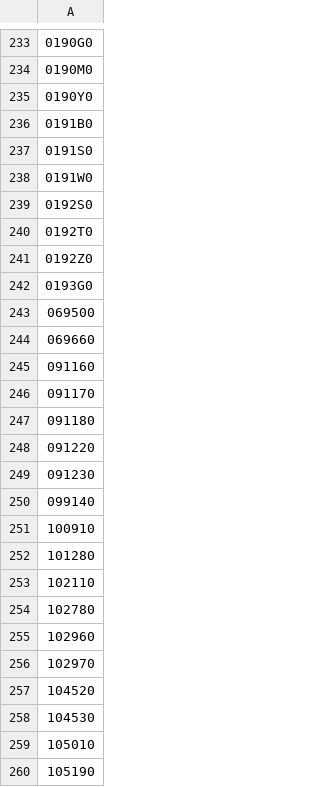
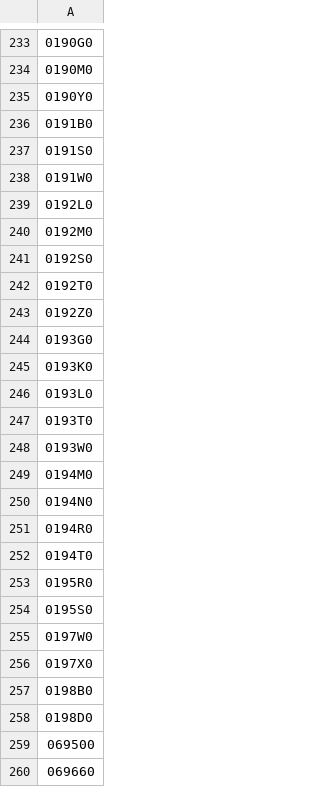
Before and after one commit to mcbrothor/krx-etf-alert, a CSV file: last_etf_tickers.csv, drawn as a sheet; only a part is shown, gaps mark what is left out; the shorter side is filled out with more unchanged rows; the diff names each change by its address in the sheet, - before the commit and + after, or states it on an @@ line.

```diff
--- a/last_etf_tickers.csv
+++ b/last_etf_tickers.csv
+row 239: 0192L0
+row 240: 0192M0
+row 245: 0193K0
+row 246: 0193L0
+row 247: 0193T0
+row 248: 0193W0
+row 249: 0194M0
+row 250: 0194N0
+row 251: 0194R0
+row 252: 0194T0
+row 253: 0195R0
+row 254: 0195S0
+row 255: 0197W0
+row 256: 0197X0
+row 257: 0198B0
+row 258: 0198D0
```
